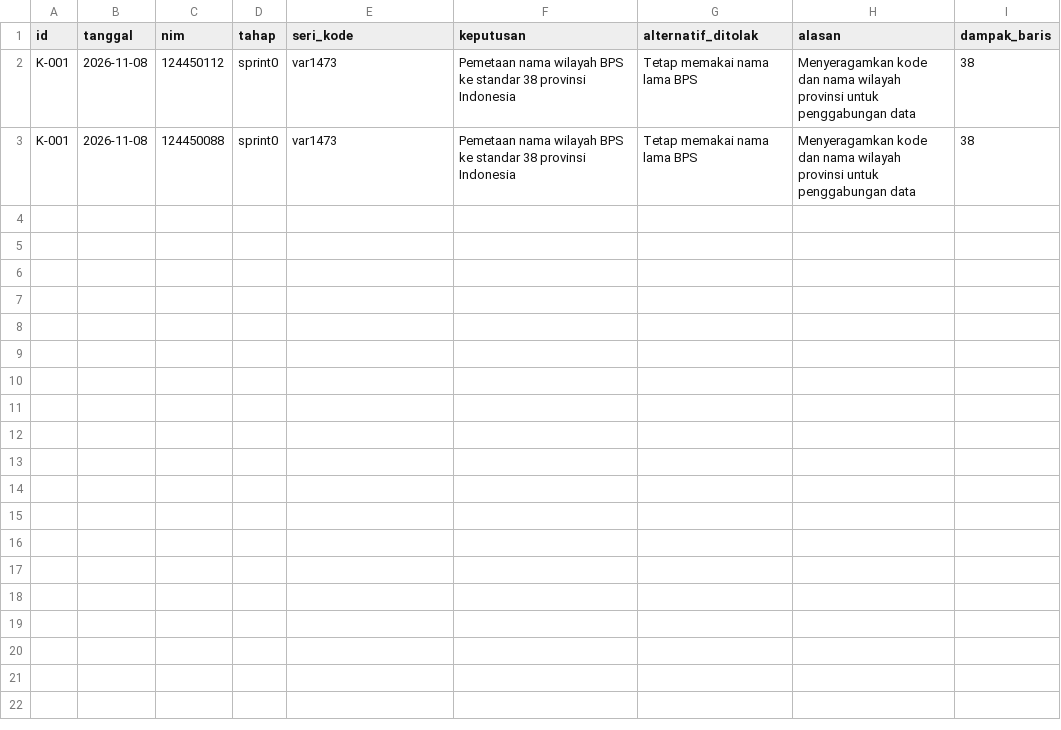
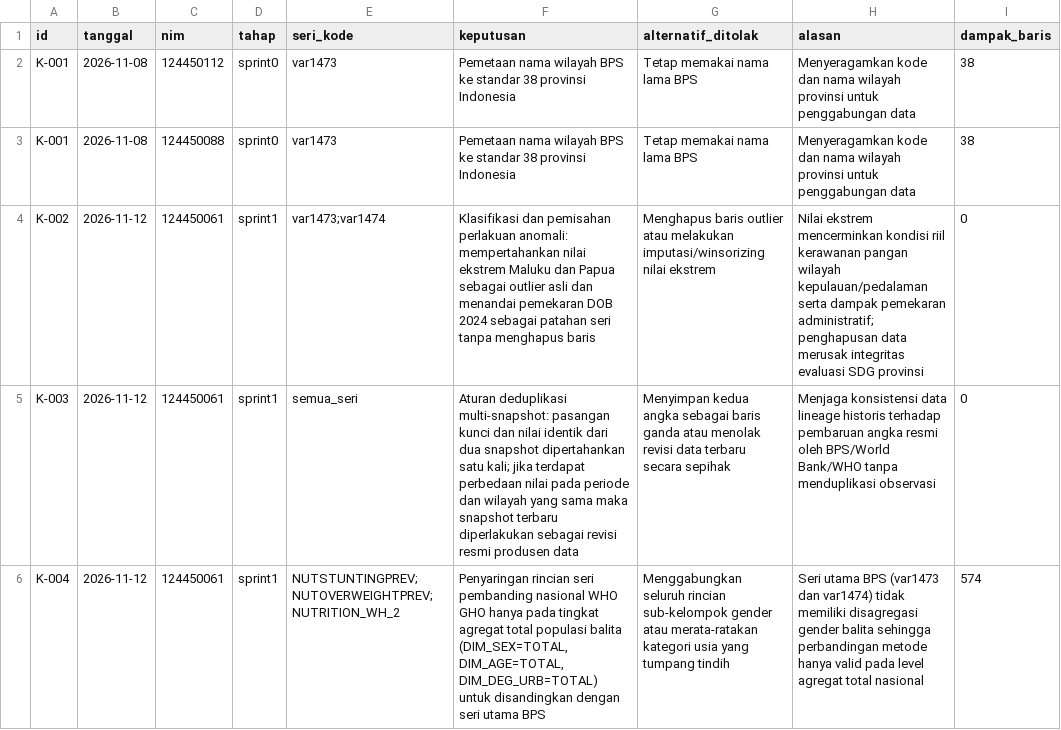
Before and after one commit to elsa03-07/dw-kelompok-01, a CSV file: log-keputusan.csv, drawn as a sheet.

Commit message:
feat(profiling): Selesaikan backlog #5, #6, #8 - profil anomali seri utama, pembanding nasional, dan klasifikasi patahan seri

```diff
--- a/log-keputusan.csv
+++ b/log-keputusan.csv
@@ -3 +3,4 @@ K-001,2026-11-08,124450112,sprint0,var1473,"Pemetaan nama wilayah BPS ke standar
 K-001,2026-11-08,124450088,sprint0,var1473,"Pemetaan nama wilayah BPS ke standar 38 provinsi Indonesia","Tetap memakai nama lama BPS","Menyeragamkan kode dan nama wilayah provinsi untuk penggabungan data",38
+K-002,2026-11-12,124450061,sprint1,var1473;var1474,"Klasifikasi dan pemisahan perlakuan anomali: mempertahankan nilai ekstrem Maluku dan Papua sebagai outlier asli dan menandai pemekaran DOB 2024 sebagai patahan seri tanpa menghapus baris","Menghapus baris outlier atau melakukan imputasi/winsorizing nilai ekstrem","Nilai ekstrem mencerminkan kondisi riil kerawanan pangan wilayah kepulauan/pedalaman serta dampak pemekaran administratif; penghapusan data merusak integritas evaluasi SDG provinsi",0
+K-003,2026-11-12,124450061,sprint1,semua_seri,"Aturan deduplikasi multi-snapshot: pasangan kunci dan nilai identik dari dua snapshot dipertahankan satu kali; jika terdapat perbedaan nilai pada periode dan wilayah yang sama maka snapshot terbaru diperlakukan sebagai revisi resmi produsen data","Menyimpan kedua angka sebagai baris ganda atau menolak revisi data terbaru secara sepihak","Menjaga konsistensi data lineage historis terhadap pembaruan angka resmi oleh BPS/World Bank/WHO tanpa menduplikasi observasi",0
+K-004,2026-11-12,124450061,sprint1,NUTSTUNTINGPREV;NUTOVERWEIGHTPREV;NUTRITION_WH_2,"Penyaringan rincian seri pembanding nasional WHO GHO hanya pada tingkat agregat total populasi balita (DIM_SEX=TOTAL, DIM_AGE=TOTAL, DIM_DEG_URB=TOTAL) untuk disandingkan dengan seri utama BPS","Menggabungkan seluruh rincian sub-kelompok gender atau merata-ratakan kategori usia yang tumpang tindih","Seri utama BPS (var1473 dan var1474) tidak memiliki disagregasi gender balita sehingga perbandingan metode hanya valid pada level agregat total nasional",574
```
Also changed, not shown: 18 other files.
